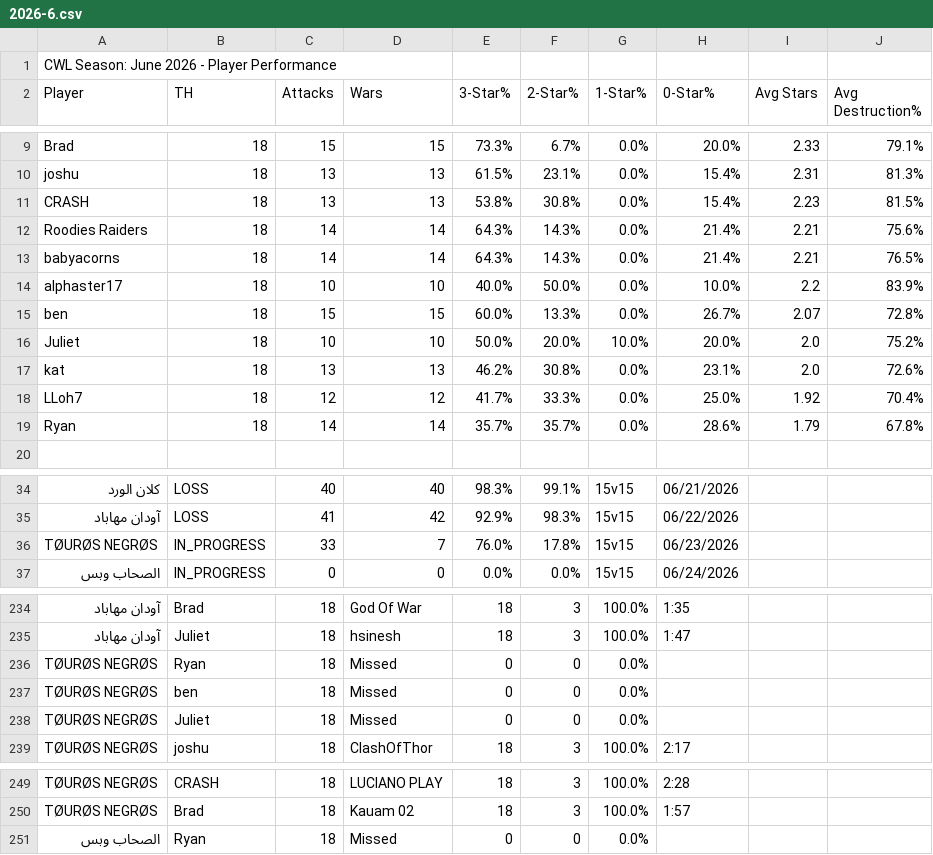
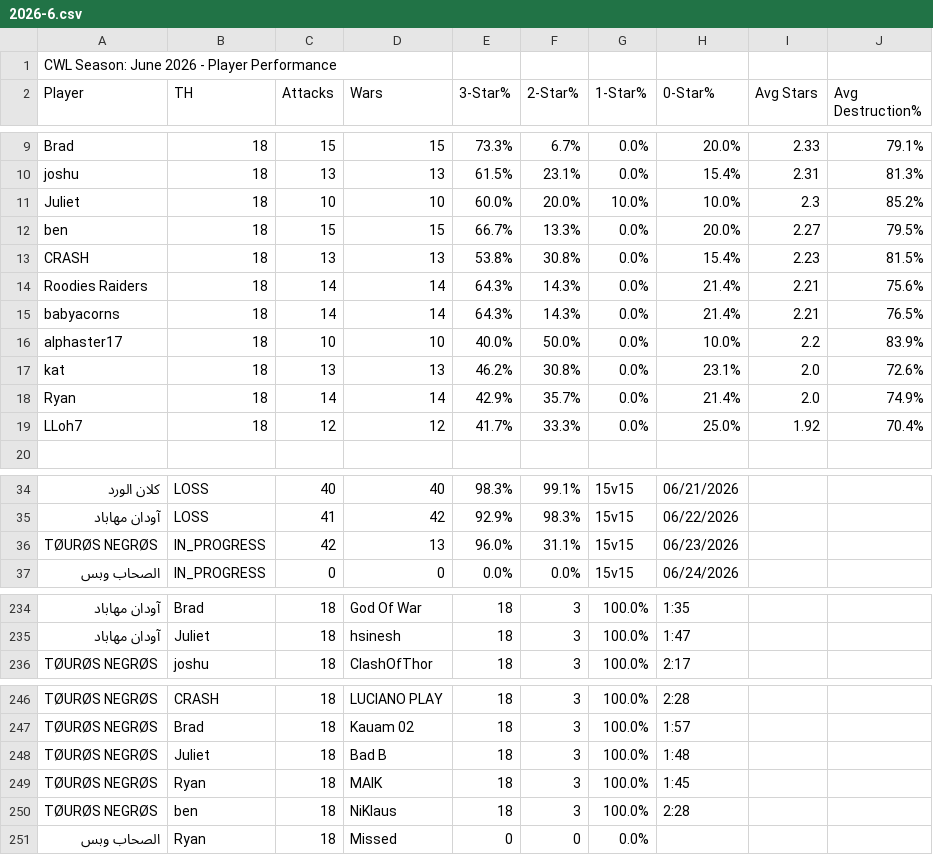
Before and after one commit to Silvester13-SOS/clash-war-analytics, a CSV file: docs/data/cwl-season/2026-6.csv, drawn as a sheet; only a part is shown, gaps mark what is left out; removed rows and columns are numbered as before the commit, all else as after; the diff names each change by its address in the sheet, - before the commit and + after, or states it on an @@ line.

```diff
--- a/docs/data/cwl-season/2026-6.csv
+++ b/docs/data/cwl-season/2026-6.csv
+row 11: Juliet | 18 | 10 | 10 | 60.0% | 20.0% | 10.0% | 10.0% | 2.3 | 85.2%
+row 12: ben | 18 | 15 | 15 | 66.7% | 13.3% | 0.0% | 20.0% | 2.27 | 79.5%
-row 15: ben | 18 | 15 | 15 | 60.0% | 13.3% | 0.0% | 26.7% | 2.07 | 72.8%
-row 16: Juliet | 18 | 10 | 10 | 50.0% | 20.0% | 10.0% | 20.0% | 2.0 | 75.2%
+row 18: Ryan | 18 | 14 | 14 | 42.9% | 35.7% | 0.0% | 21.4% | 2.0 | 74.9%
-row 19: Ryan | 18 | 14 | 14 | 35.7% | 35.7% | 0.0% | 28.6% | 1.79 | 67.8%
-C36 (Attacks): 33
+C36 (Attacks): 42
-D36 (Wars): 7
+D36 (Wars): 13
-E36 (3-Star%): 76.0%
+E36 (3-Star%): 96.0%
-F36 (2-Star%): 17.8%
+F36 (2-Star%): 31.1%
-row 236: TØURØS NEGRØS | Ryan | 18 | Missed | 0 | 0 | 0.0%
-row 237: TØURØS NEGRØS | ben | 18 | Missed | 0 | 0 | 0.0%
-row 238: TØURØS NEGRØS | Juliet | 18 | Missed | 0 | 0 | 0.0%
+row 248: TØURØS NEGRØS | Juliet | 18 | Bad B | 18 | 3 | 100.0% | 1:48
+row 249: TØURØS NEGRØS | Ryan | 18 | MAIK | 18 | 3 | 100.0% | 1:45
+row 250: TØURØS NEGRØS | ben | 18 | NiKlaus | 18 | 3 | 100.0% | 2:28
```
Also changed, not shown: 18 other files.
